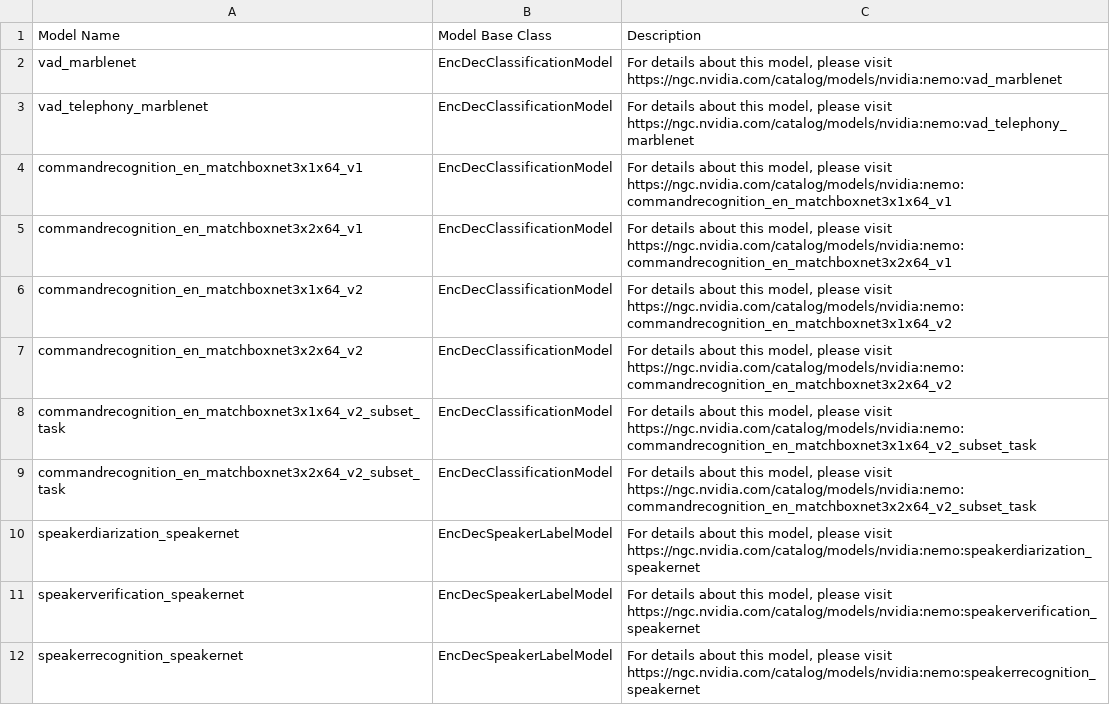
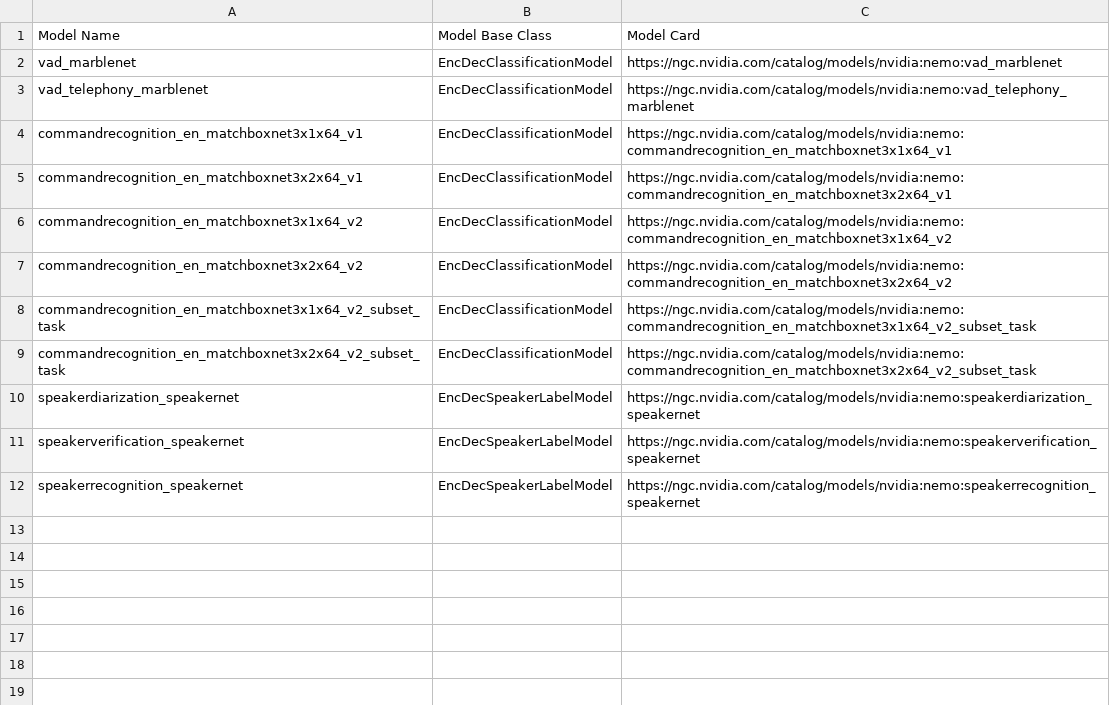
Before and after one commit to titu1994/NeMo, a CSV file: docs/source/asr/data/classification_results.csv, drawn as a sheet.

```diff
--- a/docs/source/asr/data/classification_results.csv
+++ b/docs/source/asr/data/classification_results.csv
@@ -1,12 +1,12 @@
-Model Name,Model Base Class,Description
-vad_marblenet,EncDecClassificationModel,"For details about this model, please visit https://ngc.nvidia.com/catalog/models/nvidia:nemo:vad_marblenet"
-vad_telephony_marblenet,EncDecClassificationModel,"For details about this model, please visit https://ngc.nvidia.com/catalog/models/nvidia:nemo:vad_telephony_marblenet"
-commandrecognition_en_matchboxnet3x1x64_v1,EncDecClassificationModel,"For details about this model, please visit https://ngc.nvidia.com/catalog/models/nvidia:nemo:commandrecognition_en_matchboxnet3x1x64_v1"
-commandrecognition_en_matchboxnet3x2x64_v1,EncDecClassificationModel,"For details about this model, please visit https://ngc.nvidia.com/catalog/models/nvidia:nemo:commandrecognition_en_matchboxnet3x2x64_v1"
-commandrecognition_en_matchboxnet3x1x64_v2,EncDecClassificationModel,"For details about this model, please visit https://ngc.nvidia.com/catalog/models/nvidia:nemo:commandrecognition_en_matchboxnet3x1x64_v2"
-commandrecognition_en_matchboxnet3x2x64_v2,EncDecClassificationModel,"For details about this model, please visit https://ngc.nvidia.com/catalog/models/nvidia:nemo:commandrecognition_en_matchboxnet3x2x64_v2"
-commandrecognition_en_matchboxnet3x1x64_v2_subset_task,EncDecClassificationModel,"For details about this model, please visit https://ngc.nvidia.com/catalog/models/nvidia:nemo:commandrecognition_en_matchboxnet3x1x64_v2_subset_task"
-commandrecognition_en_matchboxnet3x2x64_v2_subset_task,EncDecClassificationModel,"For details about this model, please visit https://ngc.nvidia.com/catalog/models/nvidia:nemo:commandrecognition_en_matchboxnet3x2x64_v2_subset_task"
-speakerdiarization_speakernet,EncDecSpeakerLabelModel,"For details about this model, please visit https://ngc.nvidia.com/catalog/models/nvidia:nemo:speakerdiarization_speakernet"
-speakerverification_speakernet,EncDecSpeakerLabelModel,"For details about this model, please visit https://ngc.nvidia.com/catalog/models/nvidia:nemo:speakerverification_speakernet"
-speakerrecognition_speakernet,EncDecSpeakerLabelModel,"For details about this model, please visit https://ngc.nvidia.com/catalog/models/nvidia:nemo:speakerrecognition_speakernet"
+Model Name,Model Base Class,Model Card
+vad_marblenet,EncDecClassificationModel,"https://ngc.nvidia.com/catalog/models/nvidia:nemo:vad_marblenet"
+vad_telephony_marblenet,EncDecClassificationModel,"https://ngc.nvidia.com/catalog/models/nvidia:nemo:vad_telephony_marblenet"
+commandrecognition_en_matchboxnet3x1x64_v1,EncDecClassificationModel,"https://ngc.nvidia.com/catalog/models/nvidia:nemo:commandrecognition_en_matchboxnet3x1x64_v1"
+commandrecognition_en_matchboxnet3x2x64_v1,EncDecClassificationModel,"https://ngc.nvidia.com/catalog/models/nvidia:nemo:commandrecognition_en_matchboxnet3x2x64_v1"
+commandrecognition_en_matchboxnet3x1x64_v2,EncDecClassificationModel,"https://ngc.nvidia.com/catalog/models/nvidia:nemo:commandrecognition_en_matchboxnet3x1x64_v2"
+commandrecognition_en_matchboxnet3x2x64_v2,EncDecClassificationModel,"https://ngc.nvidia.com/catalog/models/nvidia:nemo:commandrecognition_en_matchboxnet3x2x64_v2"
+commandrecognition_en_matchboxnet3x1x64_v2_subset_task,EncDecClassificationModel,"https://ngc.nvidia.com/catalog/models/nvidia:nemo:commandrecognition_en_matchboxnet3x1x64_v2_subset_task"
+commandrecognition_en_matchboxnet3x2x64_v2_subset_task,EncDecClassificationModel,"https://ngc.nvidia.com/catalog/models/nvidia:nemo:commandrecognition_en_matchboxnet3x2x64_v2_subset_task"
+speakerdiarization_speakernet,EncDecSpeakerLabelModel,"https://ngc.nvidia.com/catalog/models/nvidia:nemo:speakerdiarization_speakernet"
+speakerverification_speakernet,EncDecSpeakerLabelModel,"https://ngc.nvidia.com/catalog/models/nvidia:nemo:speakerverification_speakernet"
+speakerrecognition_speakernet,EncDecSpeakerLabelModel,"https://ngc.nvidia.com/catalog/models/nvidia:nemo:speakerrecognition_speakernet"
```
Also changed, not shown: docs/source/asr/data/asr_results.csv, docs/source/asr/data/benchmark_en.csv, 12 other files.
